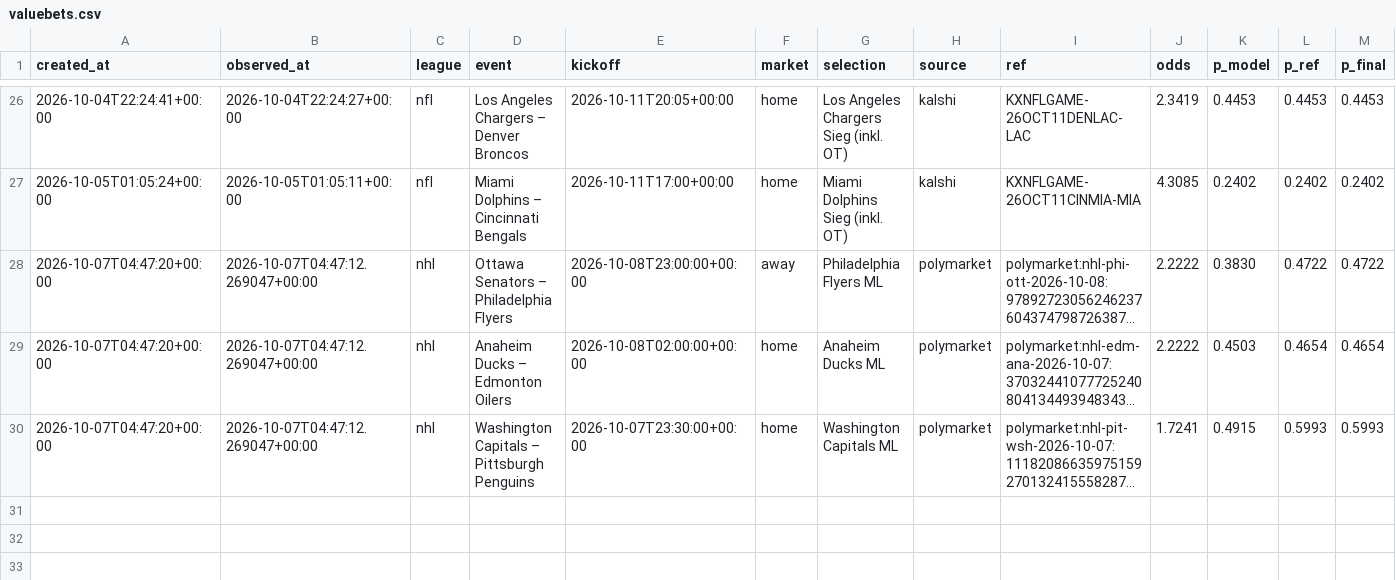
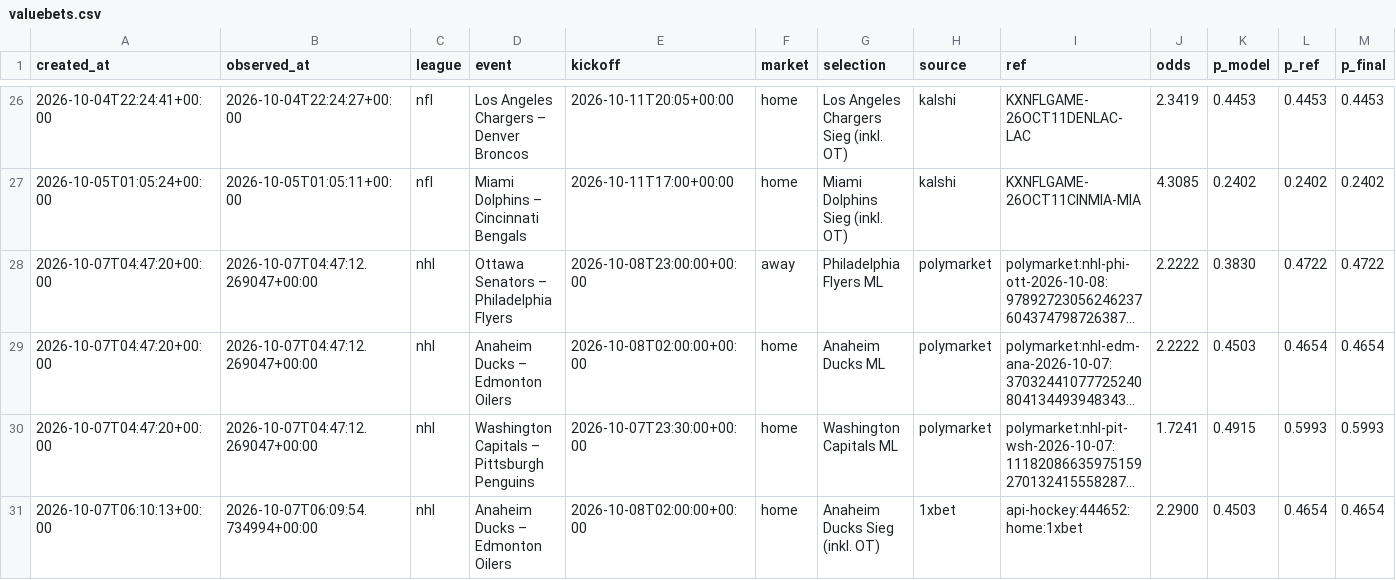
Before and after one commit to reinski260970/soccer, a CSV file: data/journal/valuebets.csv, drawn as a sheet; only a part is shown, gaps mark what is left out; long unchanged cells end in …; rows hold the shown columns only; the diff names each change by its address in the sheet, - before the commit and + after, or states it on an @@ line.

```diff
--- a/data/journal/valuebets.csv
+++ b/data/journal/valuebets.csv
+row 31: 2026-10-07T06:10:13+00:00 | 2026-10-07T06:09:54.734994+00:00 | nhl | Anaheim Ducks – Edmonton Oilers | 2026-10-08T02:00:00+00:00 | home | Anaheim Ducks Sieg (inkl. OT) | 1xbet | api-hockey:444652:home:1xbet | 2.2900 | 0.4503 | 0.4654 | 0.4654
```
Also changed, not shown: 3 other files.
